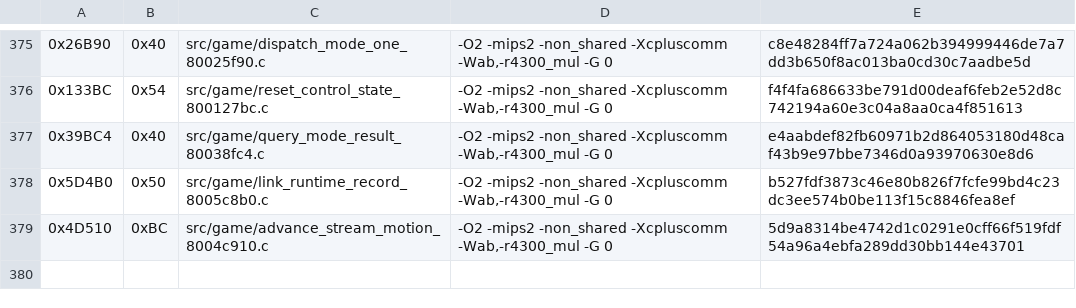
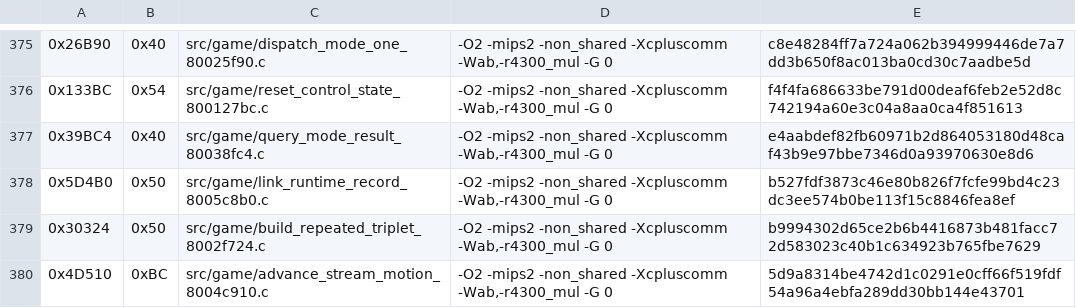
Before and after one commit to TheGh0stShip/Nagano-Winter-Olympics-98-N64, a TSV file: config/us/matching_ido_units.tsv, drawn as a sheet; only a part is shown, gaps mark what is left out.

Commit message:
Match repeated triplet builder

```diff
--- a/config/us/matching_ido_units.tsv
+++ b/config/us/matching_ido_units.tsv
@@ -378,2 +378,3 @@
 0x5D4B0	0x50	src/game/link_runtime_record_8005c8b0.c	-O2 -mips2 -non_shared -Xcpluscomm -Wab,-r4300_mul -G 0	b527fdf3873c46e80b826f7fcfe99bd4c23dc3ee574b0be113f15c8846fea8ef
+0x30324	0x50	src/game/build_repeated_triplet_8002f724.c	-O2 -mips2 -non_shared -Xcpluscomm -Wab,-r4300_mul -G 0	b9994302d65ce2b6b4416873b481facc72d583023c40b1c634923b765fbe7629
 0x4D510	0xBC	src/game/advance_stream_motion_8004c910.c	-O2 -mips2 -non_shared -Xcpluscomm -Wab,-r4300_mul -G 0	5d9a8314be4742d1c0291e0cff66f519fdf54a96a4ebfa289dd30bb144e43701
```
Also changed, not shown: 5 other files.
